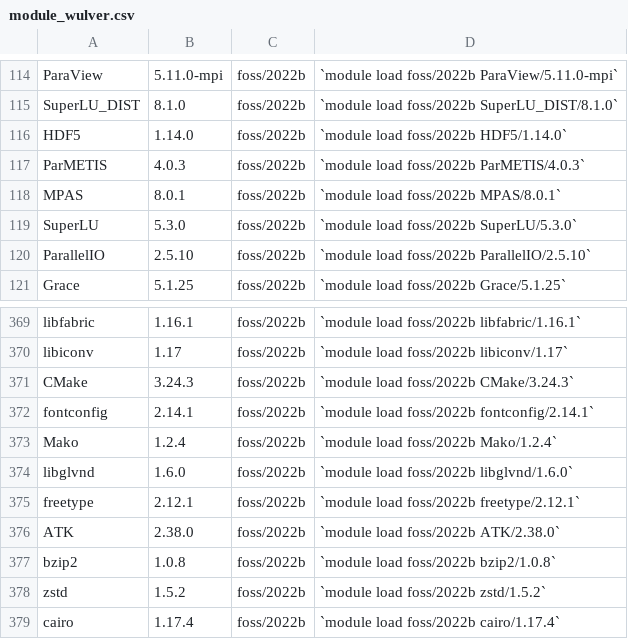
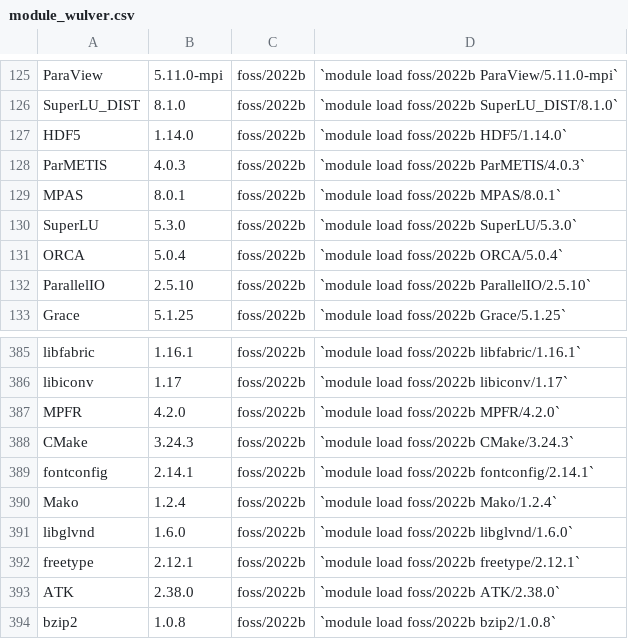
Before and after one commit to arcs-njit-edu/docs, a CSV file: docs/assets/tables/module_wulver.csv, drawn as a sheet; only a part is shown, gaps mark what is left out; the shorter side is filled out with more unchanged rows; the diff covers the shown part only.

Commit message:
Updated modules on wulver

```diff
--- a/docs/assets/tables/module_wulver.csv
+++ b/docs/assets/tables/module_wulver.csv
@@ -119,2 +130,3 @@ MPAS,8.0.1,foss/2022b,`module load foss/2022b MPAS/8.0.1`
 SuperLU,5.3.0,foss/2022b,`module load foss/2022b SuperLU/5.3.0`
+ORCA,5.0.4,foss/2022b,`module load foss/2022b ORCA/5.0.4`
 ParallelIO,2.5.10,foss/2022b,`module load foss/2022b ParallelIO/2.5.10`
@@ -370,2 +386,3 @@ libfabric,1.16.1,foss/2022b,`module load foss/2022b libfabric/1.16.1`
 libiconv,1.17,foss/2022b,`module load foss/2022b libiconv/1.17`
+MPFR,4.2.0,foss/2022b,`module load foss/2022b MPFR/4.2.0`
 CMake,3.24.3,foss/2022b,`module load foss/2022b CMake/3.24.3`
```
Also changed, not shown: 15 added rows elsewhere in this file.
